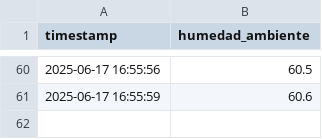
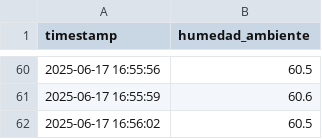
Before and after one commit to lordmatrox/proyecto, a CSV file: datos/humedad_ambiente_2025-06-17_16.csv, drawn as a sheet; only a part is shown, gaps mark what is left out.

Commit message:
📦 Datos actualizados automáticamente

```diff
--- a/datos/humedad_ambiente_2025-06-17_16.csv
+++ b/datos/humedad_ambiente_2025-06-17_16.csv
@@ -61 +61,2 @@ timestamp,humedad_ambiente
 2025-06-17 16:55:59,60.6
+2025-06-17 16:56:02,60.5
```
Also changed, not shown: datos/humedad_suelo_2025-06-17_16.csv, datos/temperatura_2025-06-17_16.csv.
